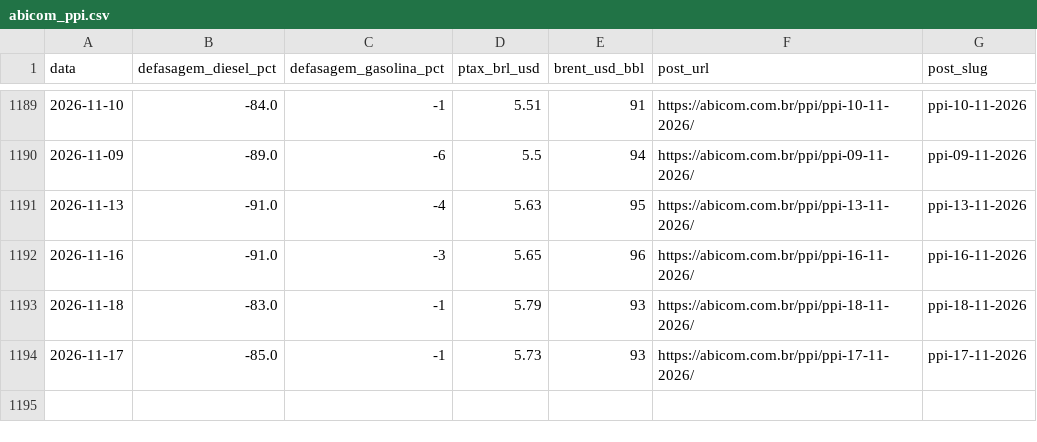
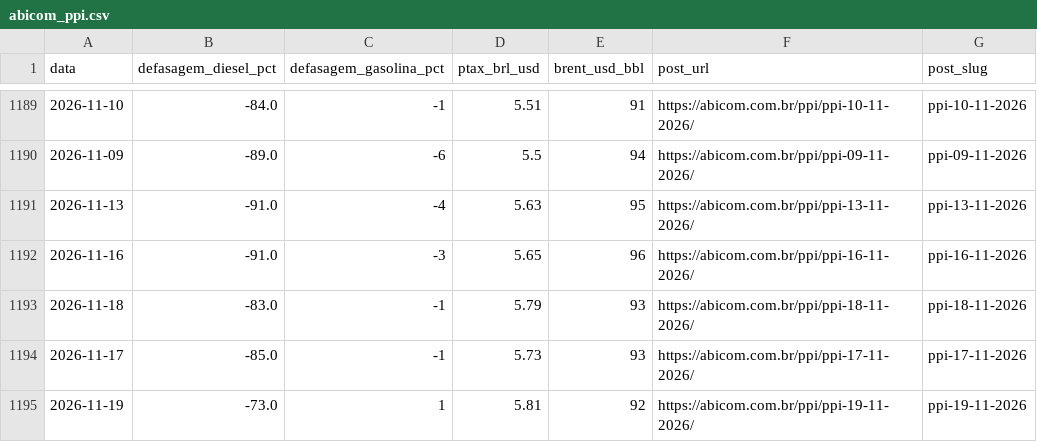
Before and after one commit to strongylis/sugar-intel, a CSV file: data/abicom_ppi.csv, drawn as a sheet; only a part is shown, gaps mark what is left out.

```diff
--- a/data/abicom_ppi.csv
+++ b/data/abicom_ppi.csv
@@ -1194 +1194,2 @@ data,defasagem_diesel_pct,defasagem_gasolina_pct,ptax_brl_usd,brent_usd_bbl,post
 2026-11-17,-85.0,-1,5.73,93,https://abicom.com.br/ppi/ppi-17-11-2026/,ppi-17-11-2026
+2026-11-19,-73.0,1,5.81,92,https://abicom.com.br/ppi/ppi-19-11-2026/,ppi-19-11-2026
```
Also changed, not shown: data/cftc_sugar.csv, data/ny11_curva.csv, 9 other files.
